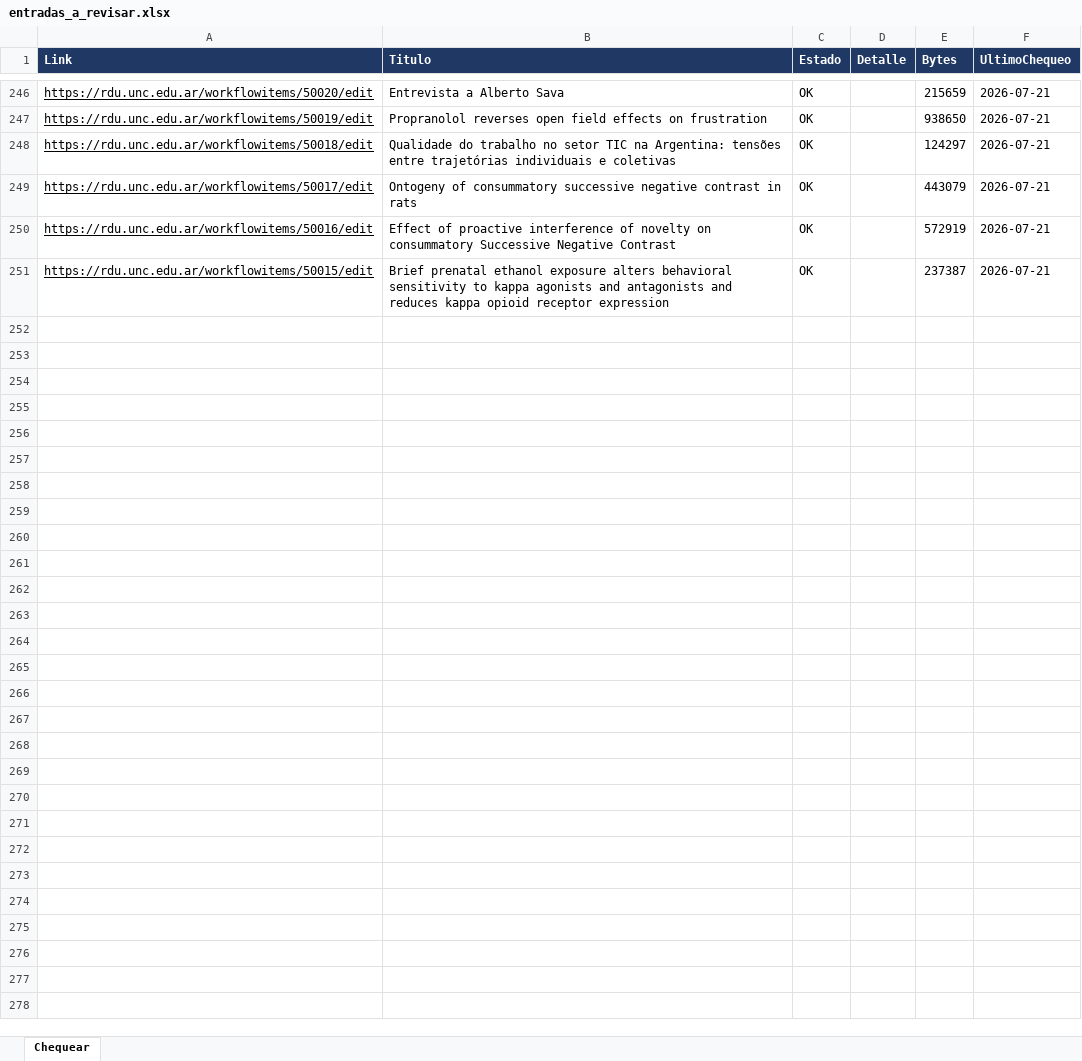
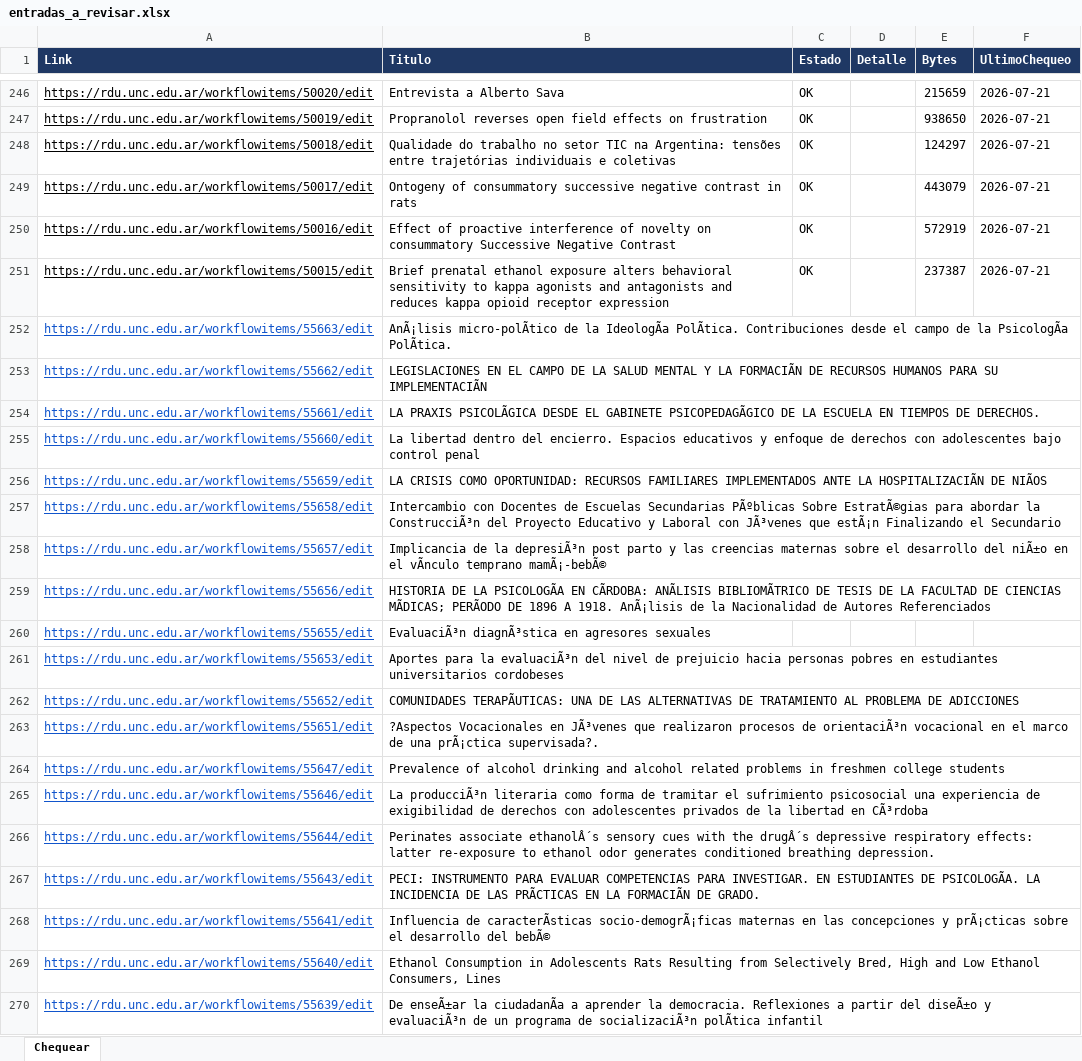
Before and after one commit to poonkrocker/rdua, an Excel workbook: reportes/entradas_a_revisar.xlsx, sheet Chequear, drawn as a sheet; only a part is shown, gaps mark what is left out; values as stored, in another font and other column widths than the file's, no borders; charts and pictures and conditional formats not drawn; the diff covers the shown part only; the diff names each change by its address in the sheet, - before the commit and + after, or states it on an @@ line.

Commit message:
Add files via upload

```diff
--- a/reportes/entradas_a_revisar.xlsx (sheet Chequear)
+++ b/reportes/entradas_a_revisar.xlsx (sheet Chequear)
+row 252: https://rdu.unc.edu.ar/workflowitems/55663/edit | AnÃ¡lisis micro-polÃtico de la IdeologÃa PolÃtica. Contribuciones desde el campo de la PsicologÃa PolÃtica.
+row 253: https://rdu.unc.edu.ar/workflowitems/55662/edit | LEGISLACIONES EN EL CAMPO DE LA SALUD MENTAL Y LA FORMACIÃN DE RECURSOS HUMANOS PARA SU IMPLEMENTACIÃN
+row 254: https://rdu.unc.edu.ar/workflowitems/55661/edit | LA PRAXIS PSICOLÃGICA DESDE EL GABINETE PSICOPEDAGÃGICO DE LA ESCUELA EN TIEMPOS DE DERECHOS.
+row 255: https://rdu.unc.edu.ar/workflowitems/55660/edit | La libertad dentro del encierro. Espacios educativos y enfoque de derechos con adolescentes bajo control penal
+row 256: https://rdu.unc.edu.ar/workflowitems/55659/edit | LA CRISIS COMO OPORTUNIDAD: RECURSOS FAMILIARES IMPLEMENTADOS ANTE LA HOSPITALIZACIÃN DE NIÃOS
+row 257: https://rdu.unc.edu.ar/workflowitems/55658/edit | Intercambio con Docentes de Escuelas Secundarias PÃºblicas Sobre EstratÃ©gias para abordar la ConstrucciÃ³n del Proyecto Educativo y Laboral con JÃ³venes que estÃ¡n Finalizando el Secundario
+row 258: https://rdu.unc.edu.ar/workflowitems/55657/edit | Implicancia de la depresiÃ³n post parto y las creencias maternas sobre el desarrollo del niÃ±o en el vÃnculo temprano mamÃ¡-bebÃ©
+row 259: https://rdu.unc.edu.ar/workflowitems/55656/edit | HISTORIA DE LA PSICOLOGÃA EN CÃRDOBA: ANÃLISIS BIBLIOMÃTRICO DE TESIS DE LA FACULTAD DE CIENCIAS MÃDICAS; PERÃODO DE 1896 A 1918. AnÃ¡lisis de la Nacionalidad de Autores Referenciados
+row 260: https://rdu.unc.edu.ar/workflowitems/55655/edit | EvaluaciÃ³n diagnÃ³stica en agresores sexuales
+row 261: https://rdu.unc.edu.ar/workflowitems/55653/edit | Aportes para la evaluaciÃ³n del nivel de prejuicio hacia personas pobres en estudiantes universitarios cordobeses
+row 262: https://rdu.unc.edu.ar/workflowitems/55652/edit | COMUNIDADES TERAPÃUTICAS: UNA DE LAS ALTERNATIVAS DE TRATAMIENTO AL PROBLEMA DE ADICCIONES
+row 263: https://rdu.unc.edu.ar/workflowitems/55651/edit | ?Aspectos Vocacionales en JÃ³venes que realizaron procesos de orientaciÃ³n vocacional en el marco de una prÃ¡ctica supervisada?.
+row 264: https://rdu.unc.edu.ar/workflowitems/55647/edit | Prevalence of alcohol drinking and alcohol related problems in freshmen college students
+row 265: https://rdu.unc.edu.ar/workflowitems/55646/edit | La producciÃ³n literaria como forma de tramitar el sufrimiento psicosocial una experiencia de exigibilidad de derechos con adolescentes privados de la libertad en CÃ³rdoba
+row 266: https://rdu.unc.edu.ar/workflowitems/55644/edit | Perinates associate ethanolÂ´s sensory cues with the drugÂ´s depressive respiratory effects: latter re-exposure to ethanol odor generates conditioned breathing depression.
+row 267: https://rdu.unc.edu.ar/workflowitems/55643/edit | PECI: INSTRUMENTO PARA EVALUAR COMPETENCIAS PARA INVESTIGAR. EN ESTUDIANTES DE PSICOLOGÃA. LA INCIDENCIA DE LAS PRÃCTICAS EN LA FORMACIÃN DE GRADO.
+row 268: https://rdu.unc.edu.ar/workflowitems/55641/edit | Influencia de caracterÃsticas socio-demogrÃ¡ficas maternas en las concepciones y prÃ¡cticas sobre el desarrollo del bebÃ©
+row 269: https://rdu.unc.edu.ar/workflowitems/55640/edit | Ethanol Consumption in Adolescents Rats Resulting from Selectively Bred, High and Low Ethanol Consumers, Lines
+row 270: https://rdu.unc.edu.ar/workflowitems/55639/edit | De enseÃ±ar la ciudadanÃa a aprender la democracia. Reflexiones a partir del diseÃ±o y evaluaciÃ³n de un programa de socializaciÃ³n polÃtica infantil
```
Also changed, not shown: 126 added rows elsewhere in this sheet, charts or pictures.
